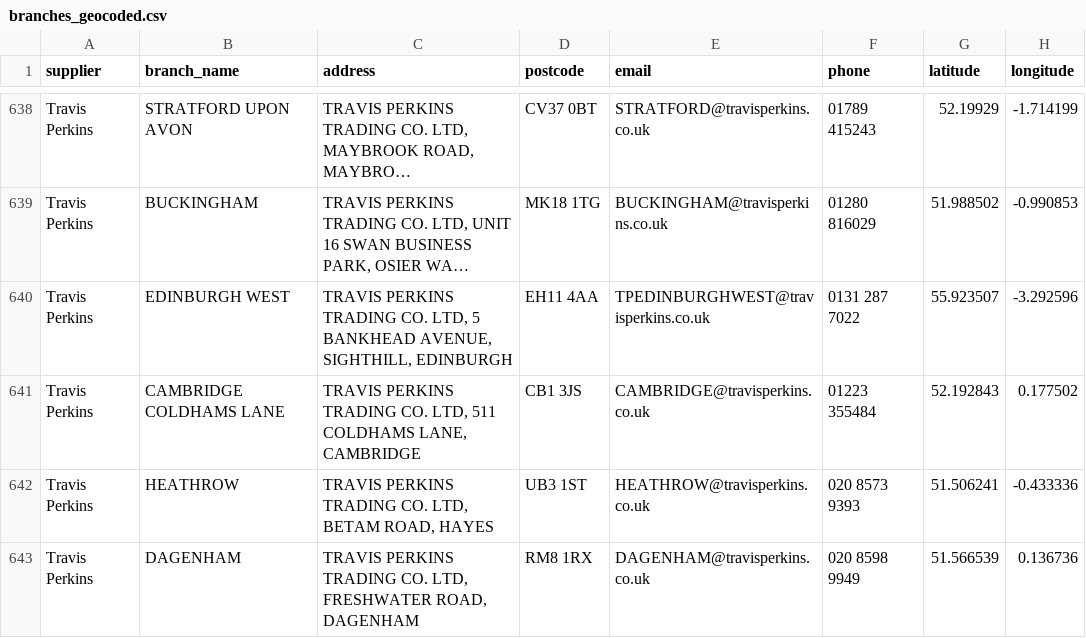
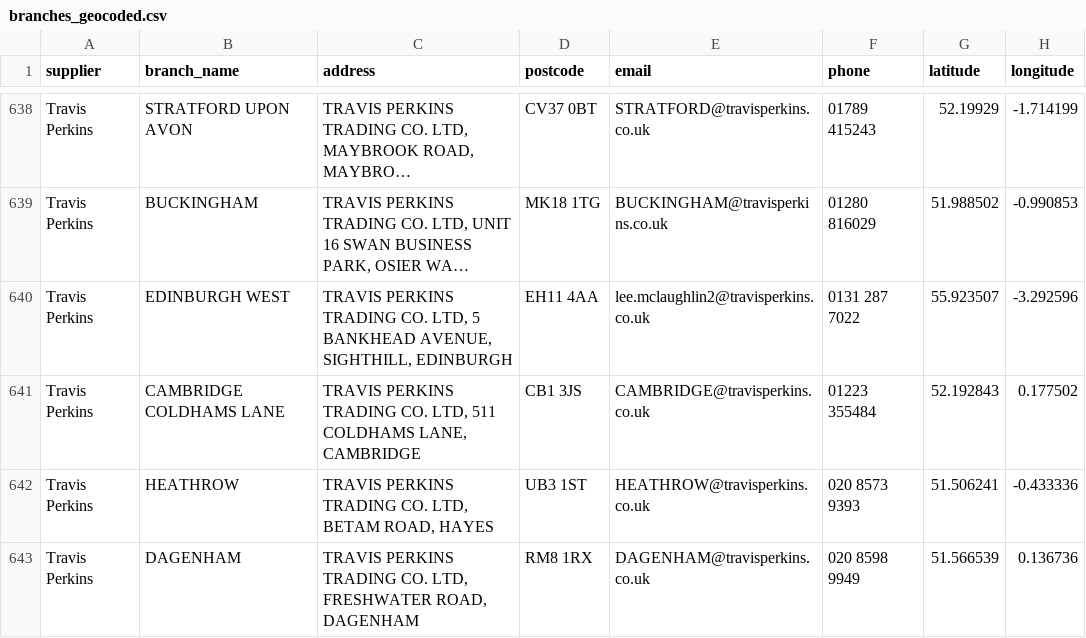
Before and after one commit to DanielaIvanova1995/ts-ops-dashboard, a CSV file: order_processing/branches_geocoded.csv, drawn as a sheet; only a part is shown, gaps mark what is left out; long unchanged cells end in …; the diff names each change by its address in the sheet, - before the commit and + after, or states it on an @@ line.

```diff
--- a/order_processing/branches_geocoded.csv
+++ b/order_processing/branches_geocoded.csv
-E640 (email): TPEDINBURGHWEST@travisperkins.co.uk
+E640 (email): lee.mclaughlin2@travisperkins.co.uk
```
